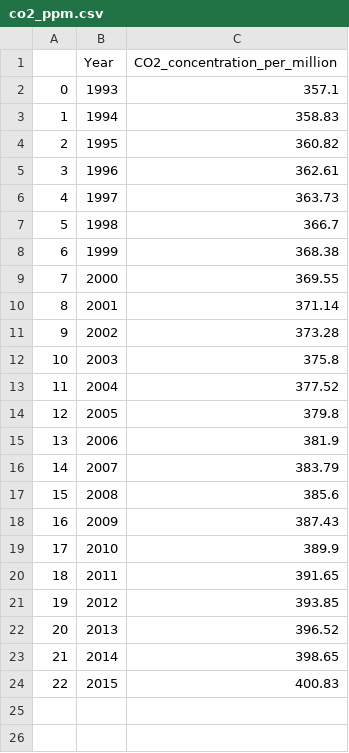
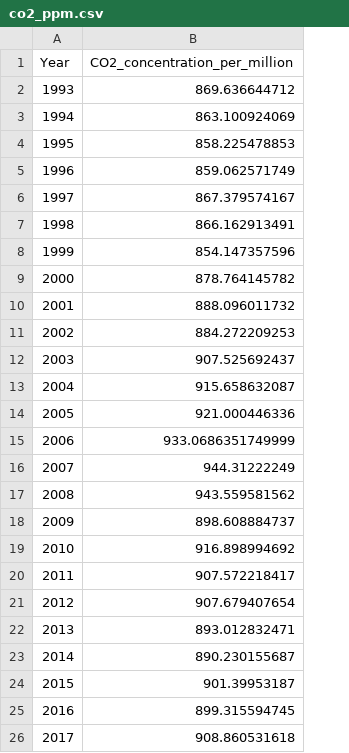
Before and after one commit to Khoi-Duong/ClimateChange, a CSV file: Data/co2_ppm.csv, drawn as a sheet; removed rows and columns are numbered as before the commit, all else as after; the diff names each change by its address in the sheet, - before the commit and + after, or states it on an @@ line.

```diff
--- a/Data/co2_ppm.csv
+++ b/Data/co2_ppm.csv
-column A, rows 2-24: 0 | 1 | 2 | 3 | 4 | 5 | 6 | 7 | 8 | 9 | 10 | 11 | 12 | 13 | 14 | 15 | 16 | 17 | 18 | 19 | 20 | 21 | 22
-B2 (CO2_concentration_per_million): 357.1
+B2 (CO2_concentration_per_million): 869.636644712
-B3 (CO2_concentration_per_million): 358.83
+B3 (CO2_concentration_per_million): 863.100924069
-B4 (CO2_concentration_per_million): 360.82
+B4 (CO2_concentration_per_million): 858.225478853
-B5 (CO2_concentration_per_million): 362.61
+B5 (CO2_concentration_per_million): 859.062571749
-B6 (CO2_concentration_per_million): 363.73
+B6 (CO2_concentration_per_million): 867.379574167
-B7 (CO2_concentration_per_million): 366.7
+B7 (CO2_concentration_per_million): 866.162913491
-B8 (CO2_concentration_per_million): 368.38
+B8 (CO2_concentration_per_million): 854.147357596
-B9 (CO2_concentration_per_million): 369.55
+B9 (CO2_concentration_per_million): 878.764145782
-B10 (CO2_concentration_per_million): 371.14
+B10 (CO2_concentration_per_million): 888.096011732
-B11 (CO2_concentration_per_million): 373.28
+B11 (CO2_concentration_per_million): 884.272209253
-B12 (CO2_concentration_per_million): 375.8
+B12 (CO2_concentration_per_million): 907.525692437
-B13 (CO2_concentration_per_million): 377.52
+B13 (CO2_concentration_per_million): 915.658632087
-B14 (CO2_concentration_per_million): 379.8
+B14 (CO2_concentration_per_million): 921.000446336
-B15 (CO2_concentration_per_million): 381.9
+B15 (CO2_concentration_per_million): 933.0686351749999
-B16 (CO2_concentration_per_million): 383.79
+B16 (CO2_concentration_per_million): 944.31222249
-B17 (CO2_concentration_per_million): 385.6
+B17 (CO2_concentration_per_million): 943.559581562
-B18 (CO2_concentration_per_million): 387.43
+B18 (CO2_concentration_per_million): 898.608884737
-B19 (CO2_concentration_per_million): 389.9
+B19 (CO2_concentration_per_million): 916.898994692
-B20 (CO2_concentration_per_million): 391.65
+B20 (CO2_concentration_per_million): 907.572218417
-B21 (CO2_concentration_per_million): 393.85
+B21 (CO2_concentration_per_million): 907.679407654
-B22 (CO2_concentration_per_million): 396.52
+B22 (CO2_concentration_per_million): 893.012832471
-B23 (CO2_concentration_per_million): 398.65
+B23 (CO2_concentration_per_million): 890.230155687
-B24 (CO2_concentration_per_million): 400.83
+B24 (CO2_concentration_per_million): 901.39953187
+row 25: 2016 | 899.315594745
+row 26: 2017 | 908.860531618
```
Also changed, not shown: Data/CO2_data.csv, 1 other file.
